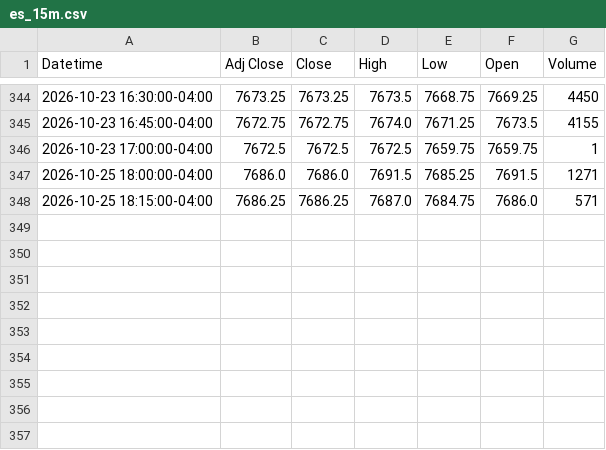
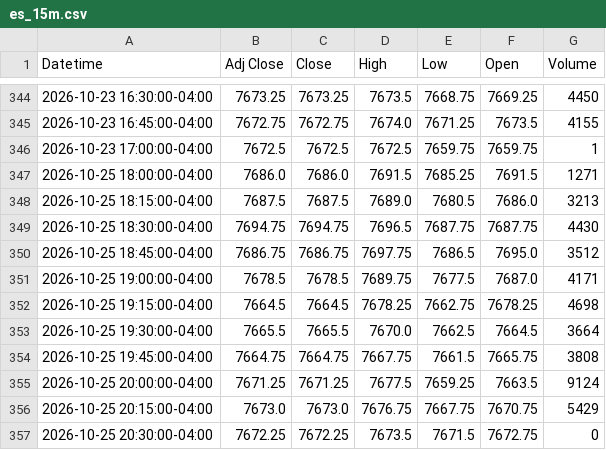
Before and after one commit to Jordan4369/mes-data, a CSV file: data/es_15m.csv, drawn as a sheet; only a part is shown, gaps mark what is left out.

Commit message:
update data

```diff
--- a/data/es_15m.csv
+++ b/data/es_15m.csv
@@ -347,2 +347,11 @@ Datetime,Adj Close,Close,High,Low,Open,Volume
 2026-10-25 18:00:00-04:00,7686.0,7686.0,7691.5,7685.25,7691.5,1271
-2026-10-25 18:15:00-04:00,7686.25,7686.25,7687.0,7684.75,7686.0,571
+2026-10-25 18:15:00-04:00,7687.5,7687.5,7689.0,7680.5,7686.0,3213
+2026-10-25 18:30:00-04:00,7694.75,7694.75,7696.5,7687.75,7687.75,4430
+2026-10-25 18:45:00-04:00,7686.75,7686.75,7697.75,7686.5,7695.0,3512
+2026-10-25 19:00:00-04:00,7678.5,7678.5,7689.75,7677.5,7687.0,4171
+2026-10-25 19:15:00-04:00,7664.5,7664.5,7678.25,7662.75,7678.25,4698
+2026-10-25 19:30:00-04:00,7665.5,7665.5,7670.0,7662.5,7664.5,3664
+2026-10-25 19:45:00-04:00,7664.75,7664.75,7667.75,7661.5,7665.75,3808
+2026-10-25 20:00:00-04:00,7671.25,7671.25,7677.5,7659.25,7663.5,9124
+2026-10-25 20:15:00-04:00,7673.0,7673.0,7676.75,7667.75,7670.75,5429
+2026-10-25 20:30:00-04:00,7672.25,7672.25,7673.5,7671.5,7672.75,0
```
Also changed, not shown: data/es_1h.csv.
